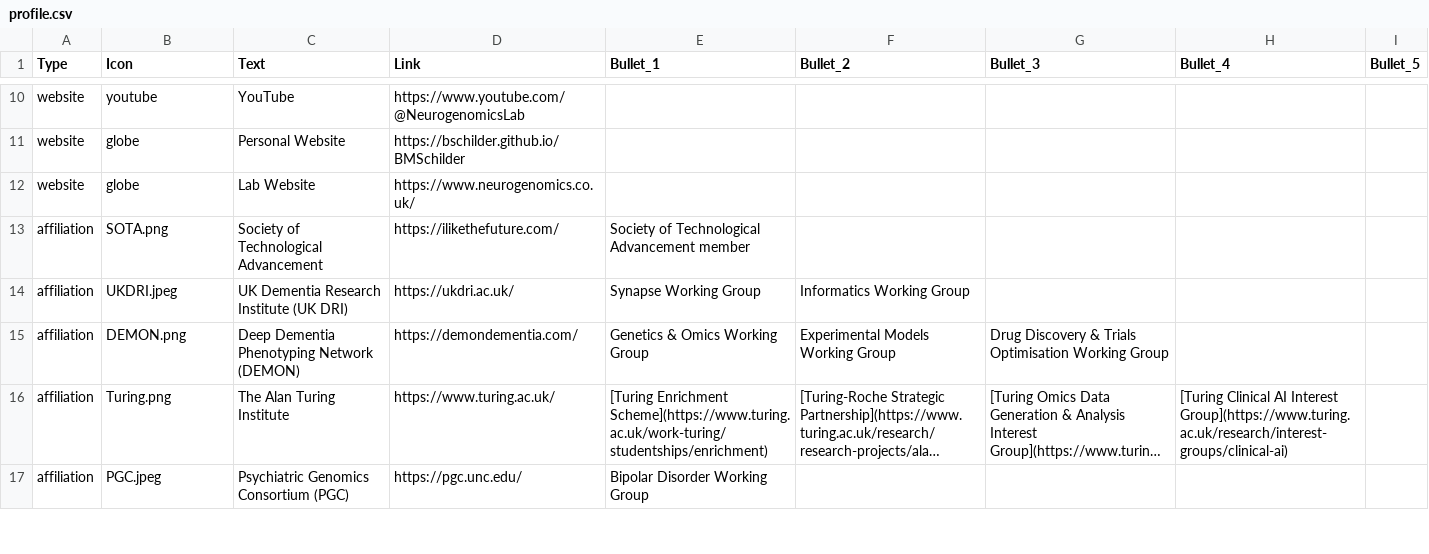
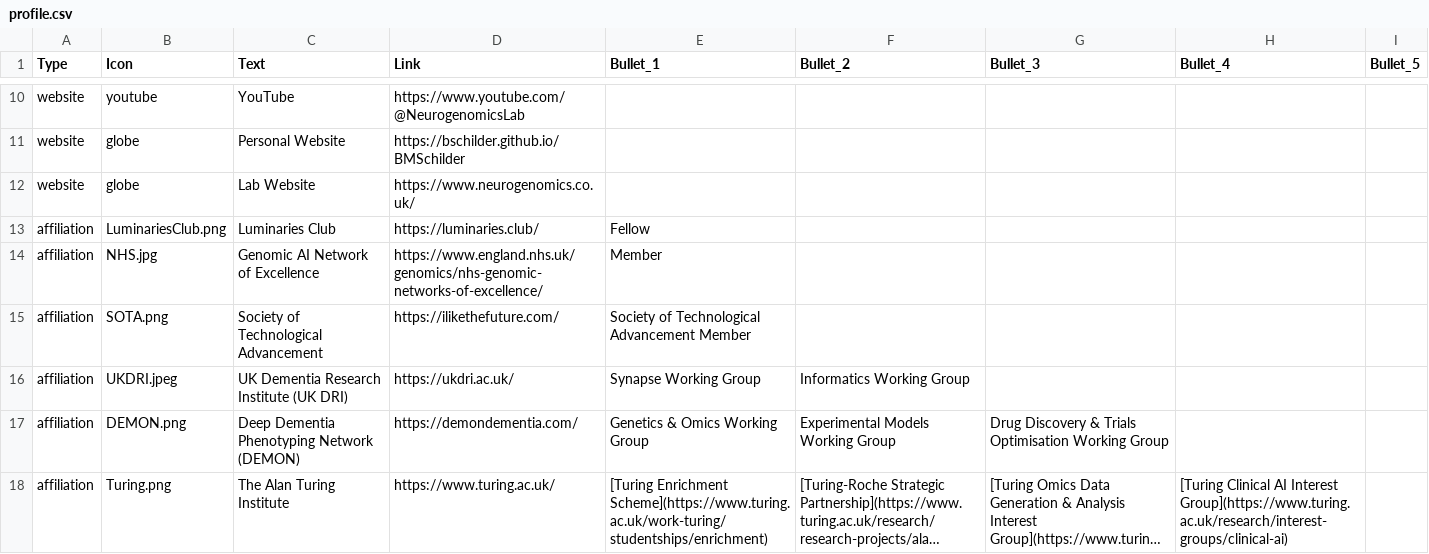
Before and after one commit to bschilder/CV, a CSV file: cv_data/profile.csv, drawn as a sheet; only a part is shown, gaps mark what is left out; the shorter side is filled out with more unchanged rows; long unchanged cells end in ….

```diff
--- a/cv_data/profile.csv
+++ b/cv_data/profile.csv
@@ -12,3 +12,5 @@ website,globe,Personal Website,https://bschilder.github.io/BMSchilder,,,,,
 website,globe,Lab Website,https://www.neurogenomics.co.uk/,,,,,
-affiliation,SOTA.png,Society of Technological Advancement,https://ilikethefuture.com/,Society of Technological Advancement member,,,,
+affiliation,LuminariesClub.png,Luminaries Club,https://luminaries.club/,Fellow,,,,
+affiliation,NHS.jpg,Genomic AI Network of Excellence,https://www.england.nhs.uk/genomics/nhs-genomic-networks-of-excellence/,Member,,,,
+affiliation,SOTA.png,Society of Technological Advancement,https://ilikethefuture.com/,Society of Technological Advancement Member,,,,
 affiliation,UKDRI.jpeg,UK Dementia Research Institute (UK DRI),https://ukdri.ac.uk/,Synapse Working Group,Informatics Working Group,,,
```
Also changed, not shown: cv_data/experience.csv, cv_data/publications.csv, 10 other files.
